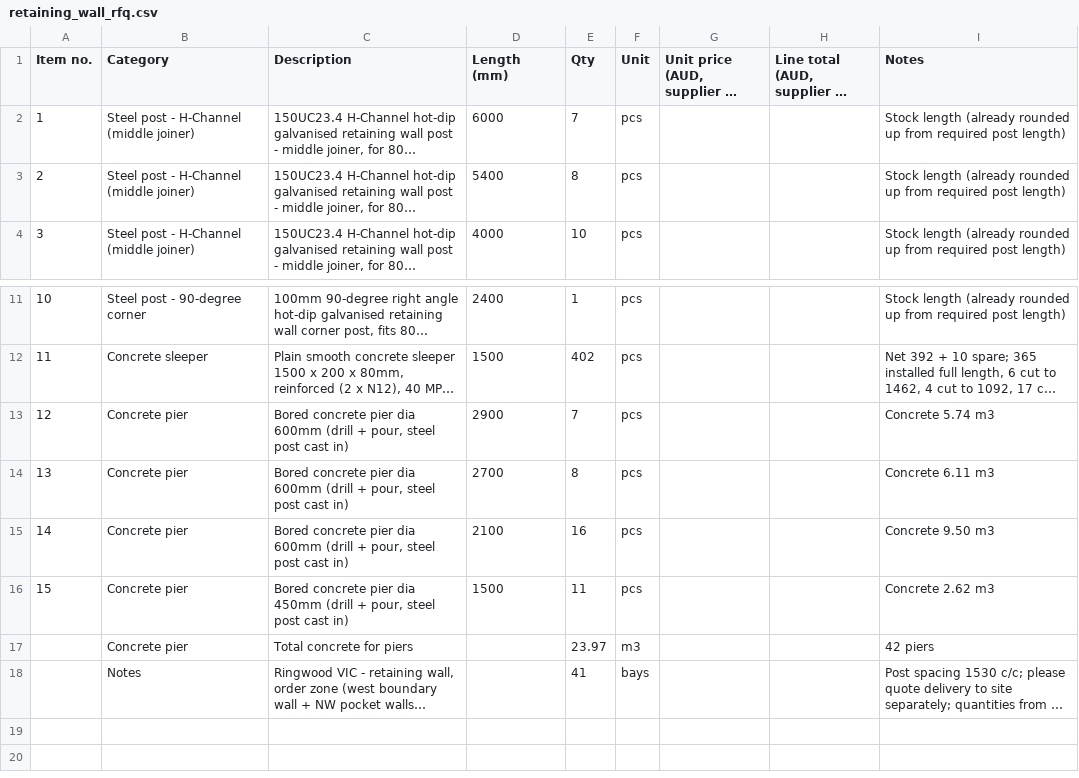
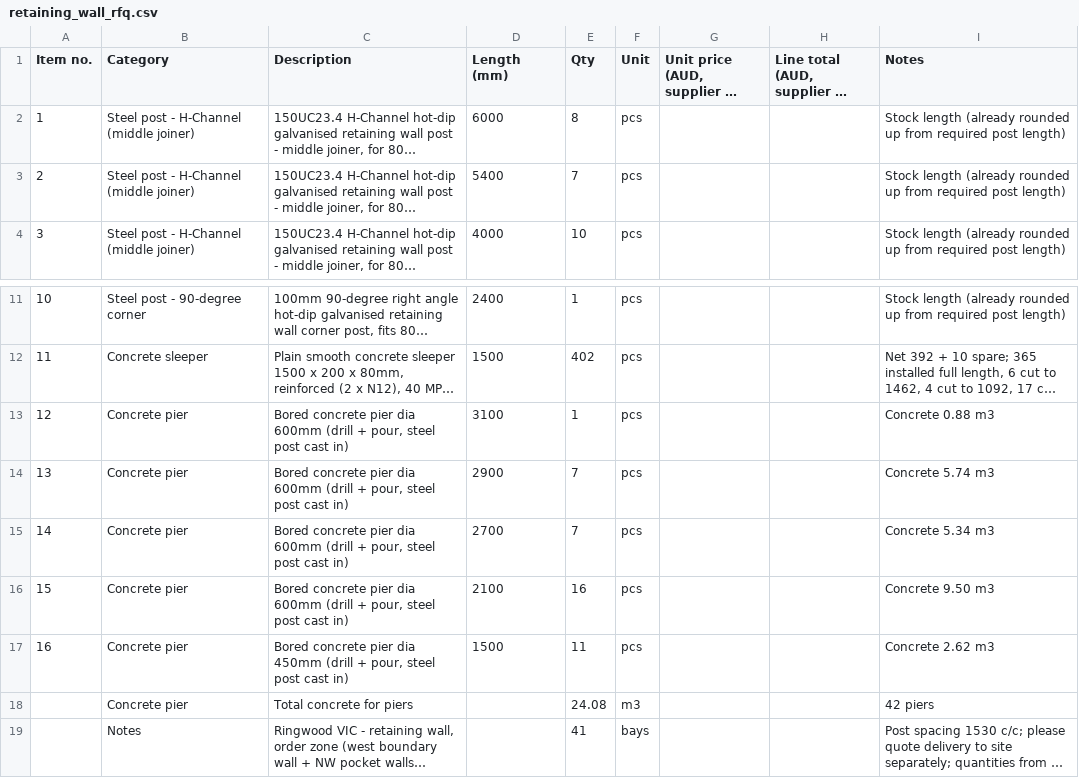
Before and after one commit to Jipeng-THEO/retainingwall, a CSV file: retaining_wall_rfq.csv, drawn as a sheet; only a part is shown, gaps mark what is left out; long unchanged cells end in …; addresses are those after the commit; the diff names each change by its address in the sheet, - before the commit and + after, or states it on an @@ line.

```diff
--- a/retaining_wall_rfq.csv
+++ b/retaining_wall_rfq.csv
-E2 (Qty): 7
+E2 (Qty): 8
-E3 (Qty): 8
+E3 (Qty): 7
+row 13: 12 | Concrete pier | Bored concrete pier dia 600mm (drill + pour, steel post cast in) | 3100 | 1 | pcs |  |  | Concrete 0.88 m3
@@ column A (Item no.) renumbered between rows 14 and 17 @@
-E15 (Qty): 8
+E15 (Qty): 7
-I15 (Notes): Concrete 6.11 m3
+I15 (Notes): Concrete 5.34 m3
-E18 (Qty): 23.97
+E18 (Qty): 24.08
```
Also changed, not shown: retaining_wall_order.csv, 1 other file.
